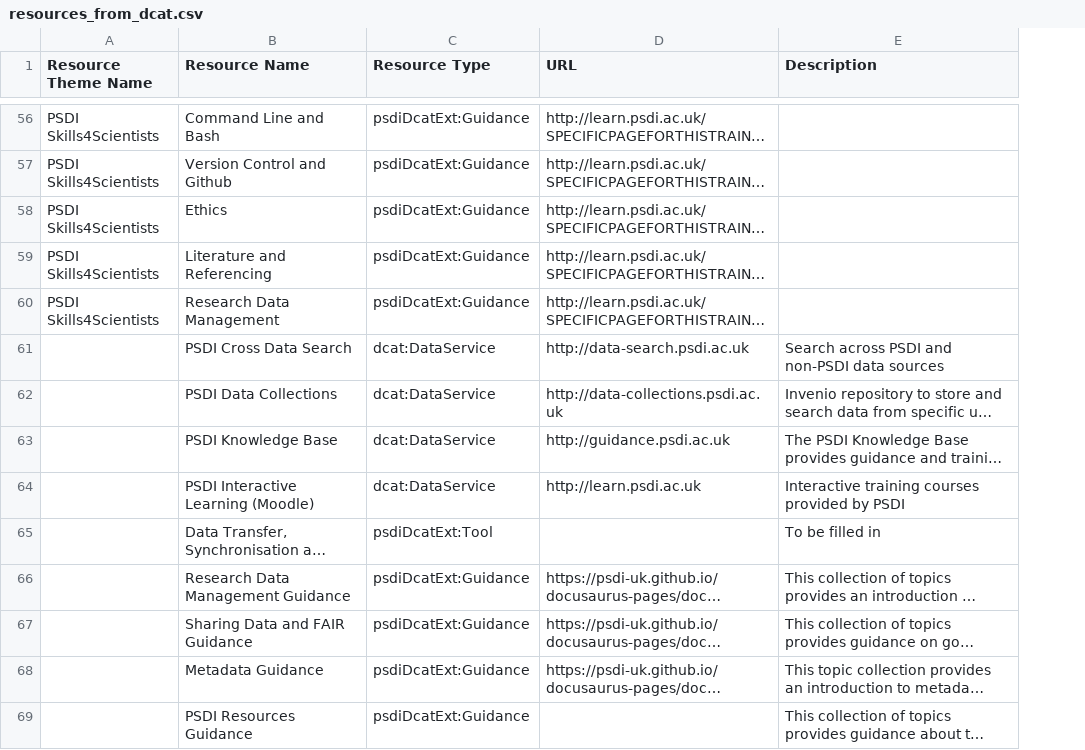
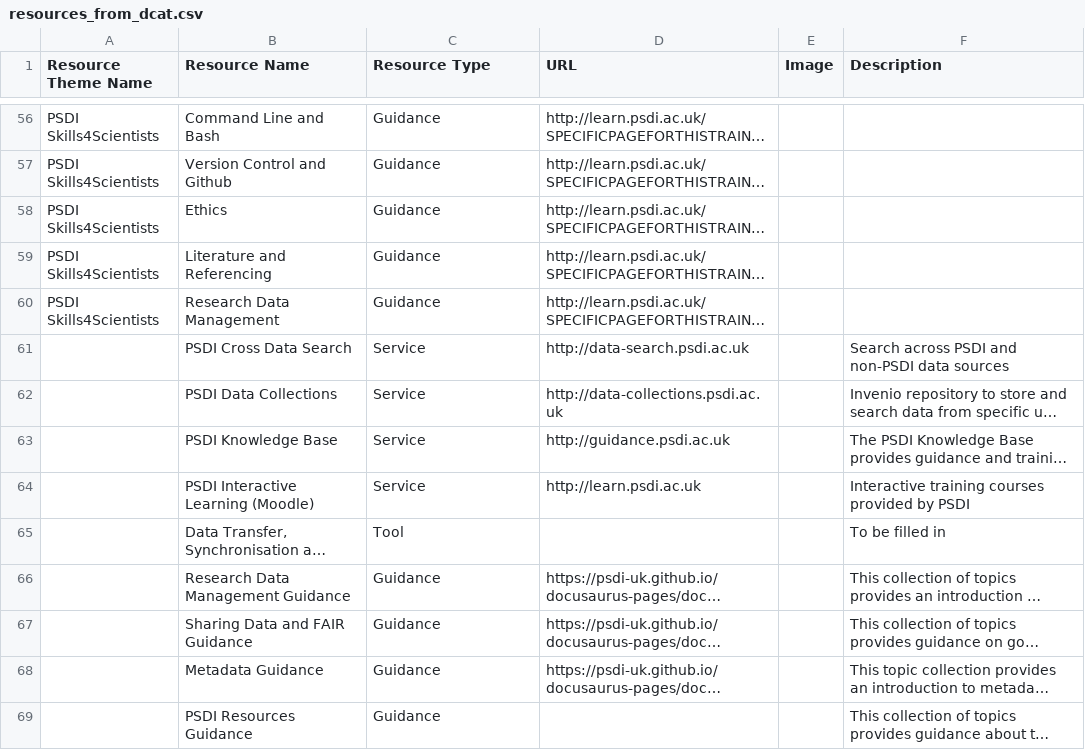
Before and after one commit to PSDI-UK/metadata, a CSV file: resource-catalogue/processed/resources_from_dcat.csv, drawn as a sheet; only a part is shown, gaps mark what is left out; long unchanged cells end in …; the diff covers the shown part only; the diff names each change by its address in the sheet, - before the commit and + after, or states it on an @@ line.

Commit message:
added image logo url column to proccessed resource csv

```diff
--- a/resource-catalogue/processed/resources_from_dcat.csv
+++ b/resource-catalogue/processed/resources_from_dcat.csv
+column E (Image), empty
-C56:C60 (Resource Type): psdiDcatExt:Guidance
+C56:C60 (Resource Type): Guidance
-C61:C64 (Resource Type): dcat:DataService
+C61:C64 (Resource Type): Service
-C65 (Resource Type): psdiDcatExt:Tool
+C65 (Resource Type): Tool
-C66:C69 (Resource Type): psdiDcatExt:Guidance
+C66:C69 (Resource Type): Guidance
```
Also changed, not shown: 54 edited cells elsewhere in this file.
